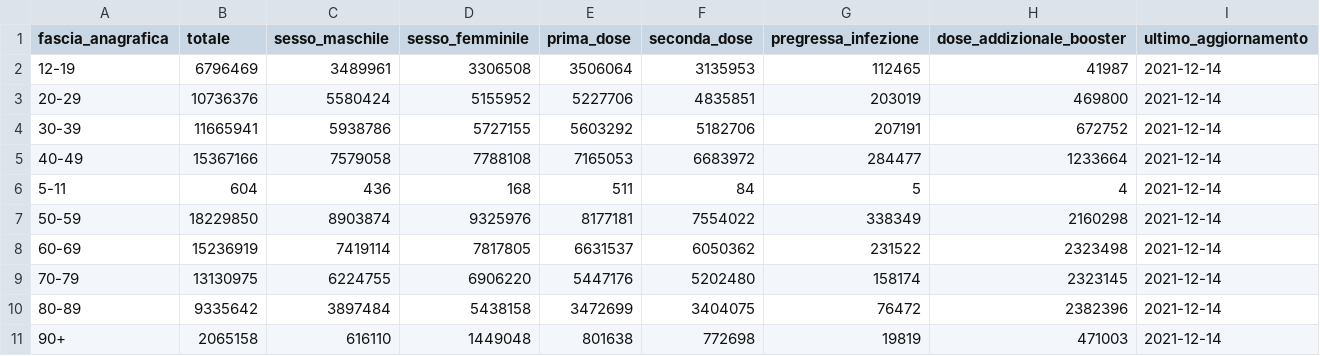
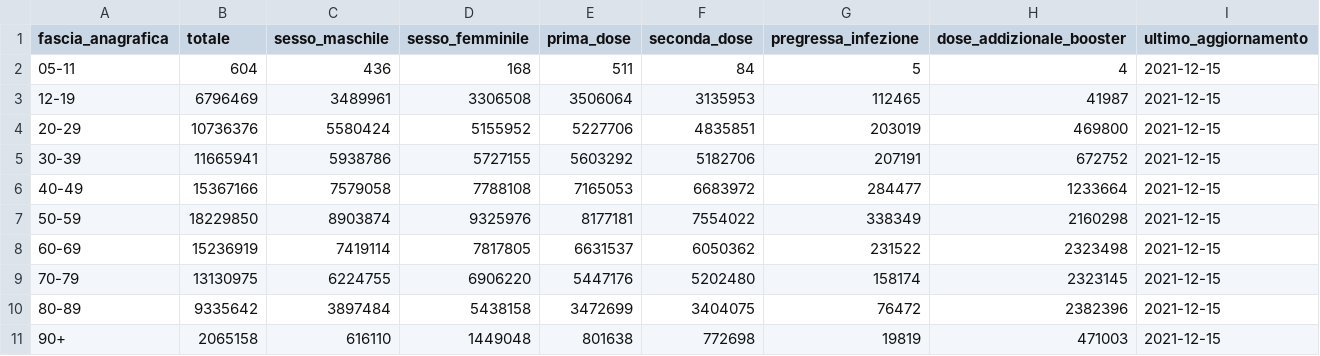
Before and after one commit to L1nk3N/dati-covid, a CSV file: dati/anagrafica-vaccini-summary-latest.csv, drawn as a sheet.

```diff
--- a/dati/anagrafica-vaccini-summary-latest.csv
+++ b/dati/anagrafica-vaccini-summary-latest.csv
@@ -1,11 +1,11 @@
 fascia_anagrafica,totale,sesso_maschile,sesso_femminile,prima_dose,seconda_dose,pregressa_infezione,dose_addizionale_booster,ultimo_aggiornamento
-12-19,6796469,3489961,3306508,3506064,3135953,112465,41987,2021-12-14
-20-29,10736376,5580424,5155952,5227706,4835851,203019,469800,2021-12-14
-30-39,11665941,5938786,5727155,5603292,5182706,207191,672752,2021-12-14
-40-49,15367166,7579058,7788108,7165053,6683972,284477,1233664,2021-12-14
-5-11,604,436,168,511,84,5,4,2021-12-14
-50-59,18229850,8903874,9325976,8177181,7554022,338349,2160298,2021-12-14
-60-69,15236919,7419114,7817805,6631537,6050362,231522,2323498,2021-12-14
-70-79,13130975,6224755,6906220,5447176,5202480,158174,2323145,2021-12-14
-80-89,9335642,3897484,5438158,3472699,3404075,76472,2382396,2021-12-14
-90+,2065158,616110,1449048,801638,772698,19819,471003,2021-12-14
+05-11,604,436,168,511,84,5,4,2021-12-15
+12-19,6796469,3489961,3306508,3506064,3135953,112465,41987,2021-12-15
+20-29,10736376,5580424,5155952,5227706,4835851,203019,469800,2021-12-15
+30-39,11665941,5938786,5727155,5603292,5182706,207191,672752,2021-12-15
+40-49,15367166,7579058,7788108,7165053,6683972,284477,1233664,2021-12-15
+50-59,18229850,8903874,9325976,8177181,7554022,338349,2160298,2021-12-15
+60-69,15236919,7419114,7817805,6631537,6050362,231522,2323498,2021-12-15
+70-79,13130975,6224755,6906220,5447176,5202480,158174,2323145,2021-12-15
+80-89,9335642,3897484,5438158,3472699,3404075,76472,2382396,2021-12-15
+90+,2065158,616110,1449048,801638,772698,19819,471003,2021-12-15
```
Also changed, not shown: dati/platea.csv, dati/somministrazioni-vaccini-summary-latest.csv, 9 other files.
